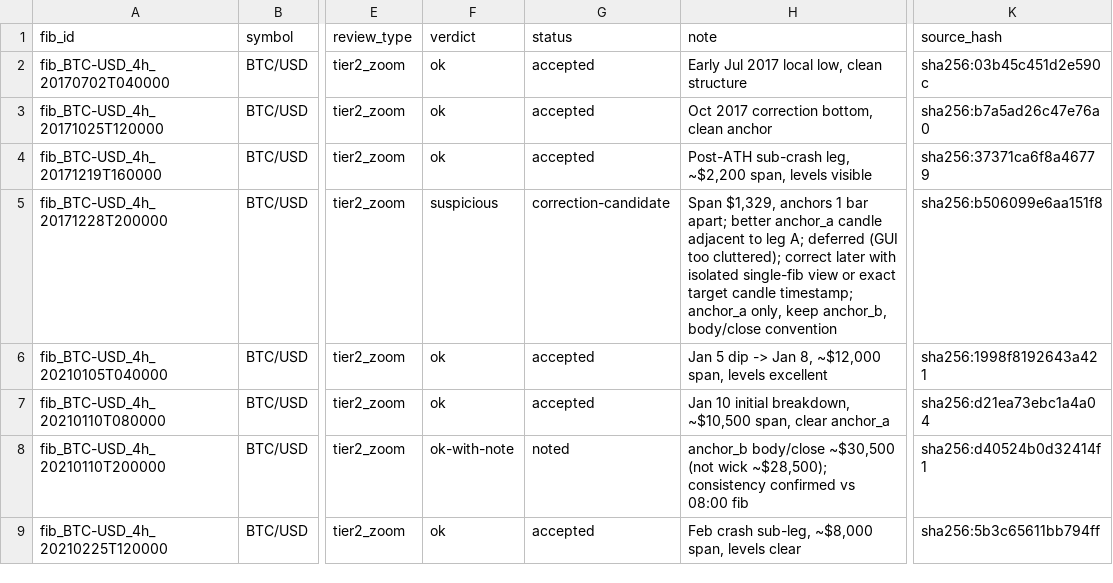
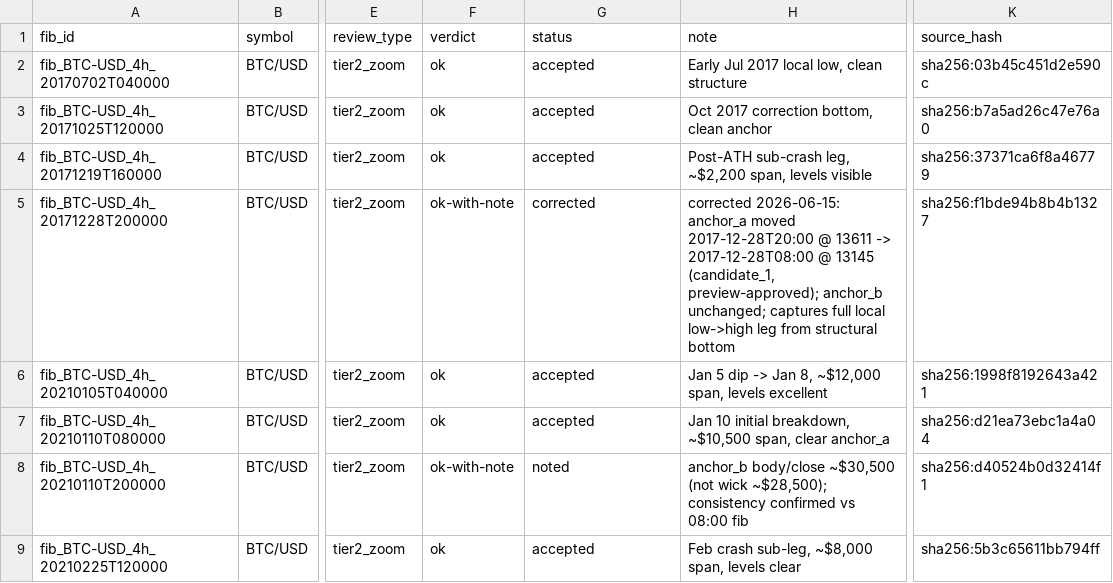
Before and after one commit to JohnCCarter/Fibonacci-Research-Experiment, a CSV file: docs/research_wiki/reviews/ledgers/btc-4h-source-quality-ledger.csv, drawn as a sheet; only a part is shown, gaps mark what is left out; the diff names each change by its address in the sheet, - before the commit and + after, or states it on an @@ line.

```diff
--- a/docs/research_wiki/reviews/ledgers/btc-4h-source-quality-ledger.csv
+++ b/docs/research_wiki/reviews/ledgers/btc-4h-source-quality-ledger.csv
-F5 (verdict): suspicious
+F5 (verdict): ok-with-note
-G5 (status): correction-candidate
+G5 (status): corrected
-H5 (note): Span $1,329, anchors 1 bar apart; better anchor_a candle adjacent to leg A; deferred (GUI too cluttered); correct later with isolated single-fib view or exact target candle timestamp; anchor_a only, keep anchor_b, body/close convention
+H5 (note): corrected 2026-06-15: anchor_a moved 2017-12-28T20:00 @ 13611 -> 2017-12-28T08:00 @ 13145 (candidate_1, preview-approved); anchor_b unchanged; captures full local low->high leg from structural bottom
-K5 (source_hash): sha256:b506099e6aa151f8
+K5 (source_hash): sha256:f1bde94b8b4b1327
```
Also changed, not shown: 5 other files.
